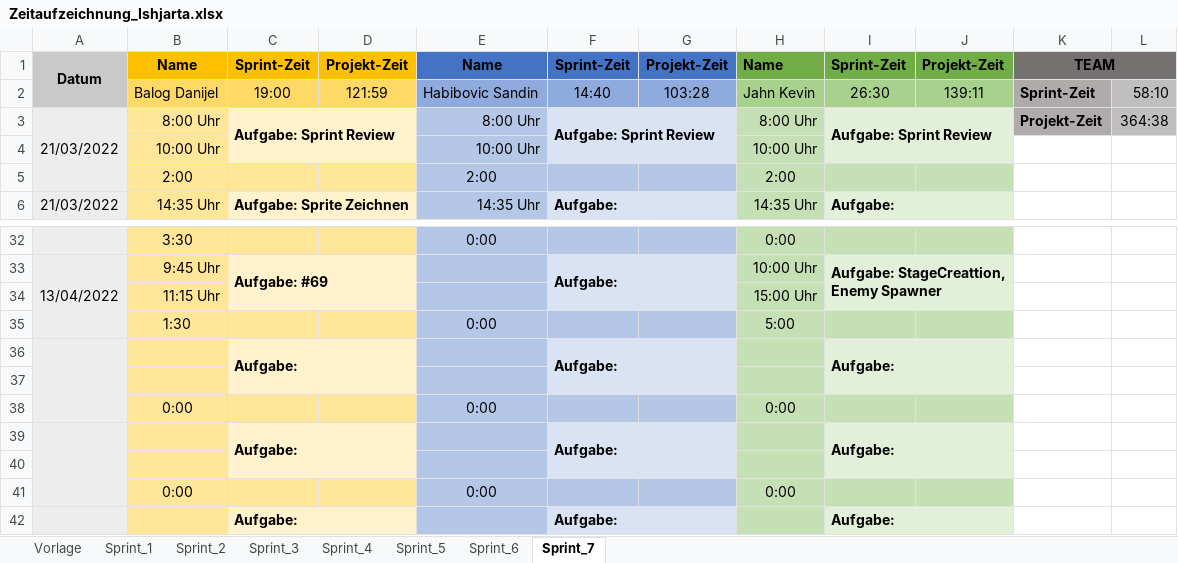
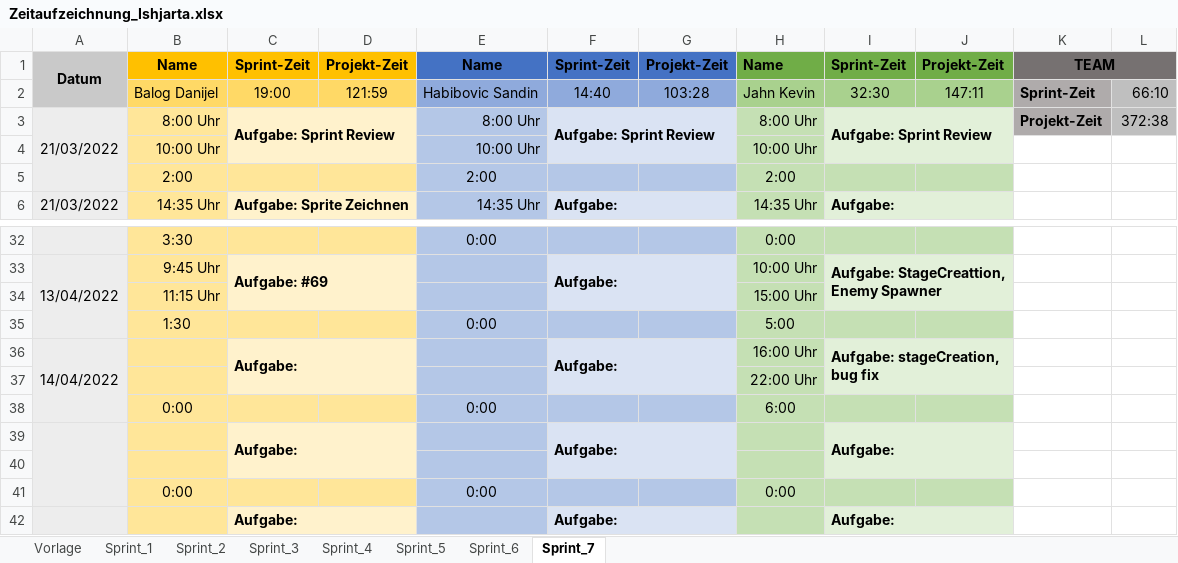
Before and after one commit to FragonGamer/ishjarta, an Excel workbook: Zeitaufzeichnung_Ishjarta.xlsx, sheet Sprint_7, drawn as a sheet; only a part is shown, gaps mark what is left out; values as stored, in another font and other column widths than the file's, no borders; removed rows and columns are numbered as before the commit, all else as after; the diff names each change by its address in the sheet, - before the commit and + after, or states it on an @@ line.

```diff
--- a/Zeitaufzeichnung_Ishjarta.xlsx (sheet Sprint_7)
+++ b/Zeitaufzeichnung_Ishjarta.xlsx (sheet Sprint_7)
-I2: 26:30
+I2: 32:30
-J2: 139:11
+J2: 147:11
-L2: 58:10
+L2: 66:10
-L3: 364:38
+L3: 372:38
-row 36:  |  | Aufgabe: |  |  | Aufgabe: |  |  | Aufgabe:
-row 36: (empty)
+row 36: 14/04/2022 |  | Aufgabe: |  |  | Aufgabe: |  | 16:00 Uhr | Aufgabe: stageCreation, bug fix
+A36:A38 merged
+C36:D37 merged
+F36:G37 merged
+I36:J37 merged
+row 37:  |  |  |  |  |  |  | 22:00 Uhr
-H38: 0:00
+H38: 6:00
```
